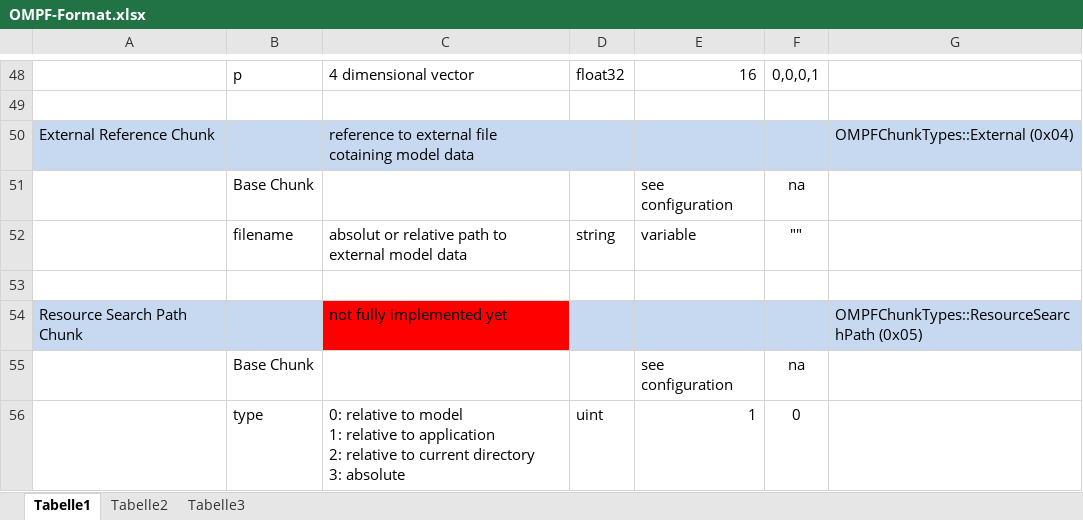
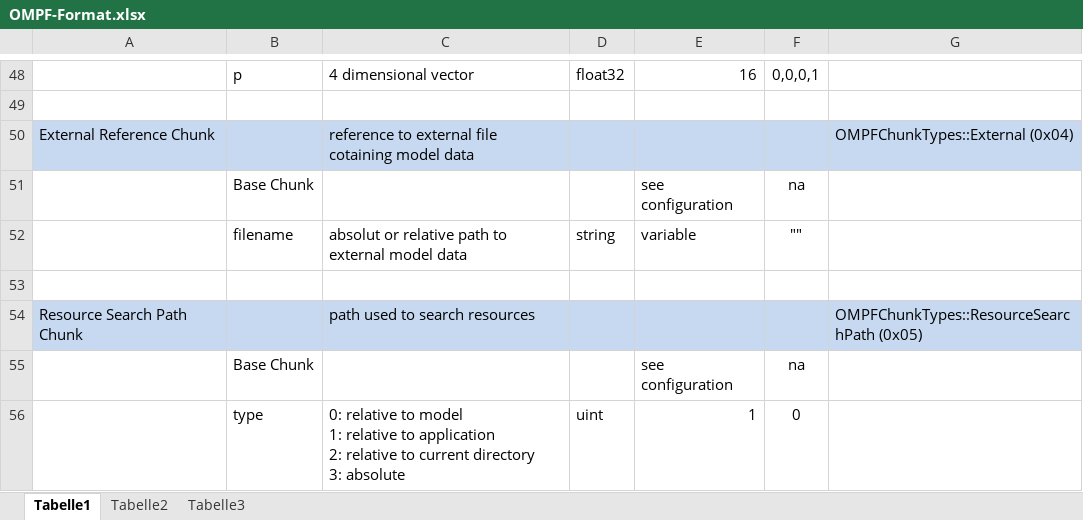
Before and after one commit to tanzfisch/Igor, an Excel workbook: doc/OMPF-Format.xlsx, sheet Tabelle1, drawn as a sheet; only a part is shown, gaps mark what is left out; values as stored, in another font and other column widths than the file's, no borders; the diff names each change by its address in the sheet, - before the commit and + after, or states it on an @@ line.

Commit message:
minor

```diff
--- a/doc/OMPF-Format.xlsx (sheet Tabelle1)
+++ b/doc/OMPF-Format.xlsx (sheet Tabelle1)
-C54: not fully implemented yet
+C54: path used to search resources
-C54 fill: #FF0000
+C54 fill: #C6D9F1
```
